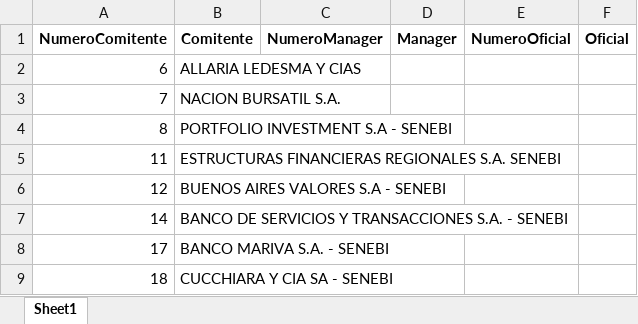
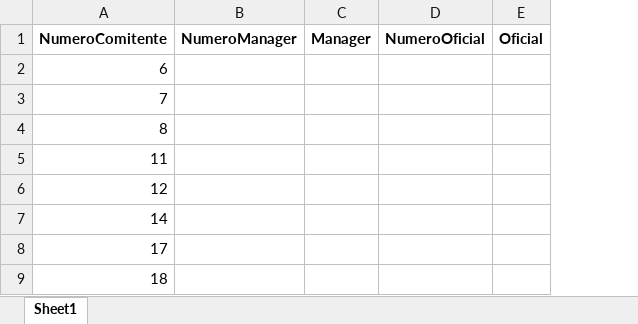
Before and after one commit to pilibottazzi/NEIX-Workbench, an Excel workbook: data/managers_neix.xlsx, sheet Sheet1, drawn as a sheet; only a part is shown; values as stored, in another font and other column widths than the file's, no borders; the diff names each change by its address in the sheet, - before the commit and + after, or states it on an @@ line.

Commit message:
Add files via upload

```diff
--- a/data/managers_neix.xlsx (sheet Sheet1)
+++ b/data/managers_neix.xlsx (sheet Sheet1)
-column B (Comitente), rows 2-9: ALLARIA LEDESMA Y CIAS | NACION BURSATIL S.A. | PORTFOLIO INVESTMENT S.A - SENEBI | ESTRUCTURAS FINANCIERAS REGIONALES S.A. SENEBI | BUENOS AIRES VALORES S.A - SENEBI | BANCO DE SERVICIOS Y TRANSACCIONES S.A. - SENEBI | BANCO MARIVA S.A. - SENEBI | CUCCHIARA Y CIA SA - SENEBI
```
